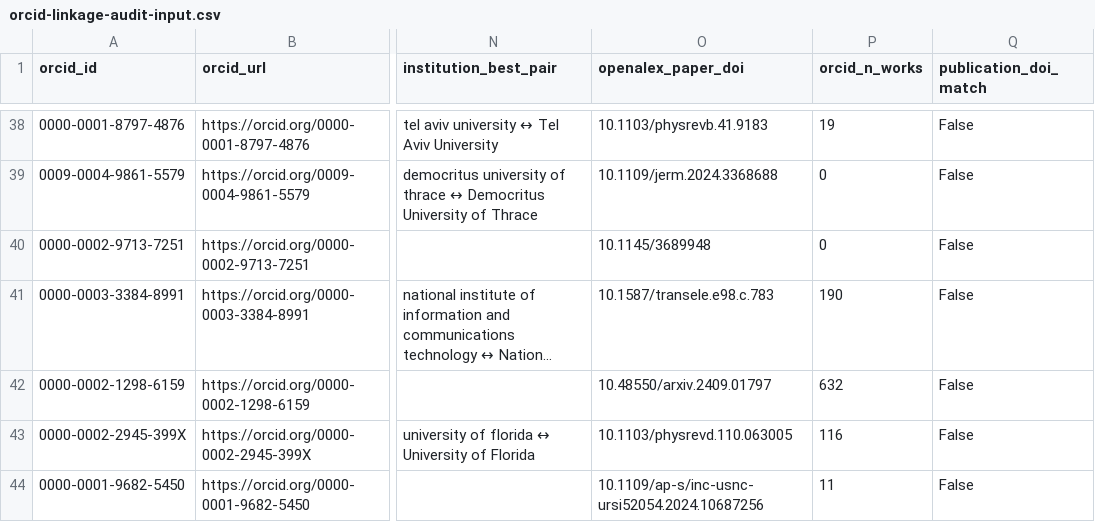
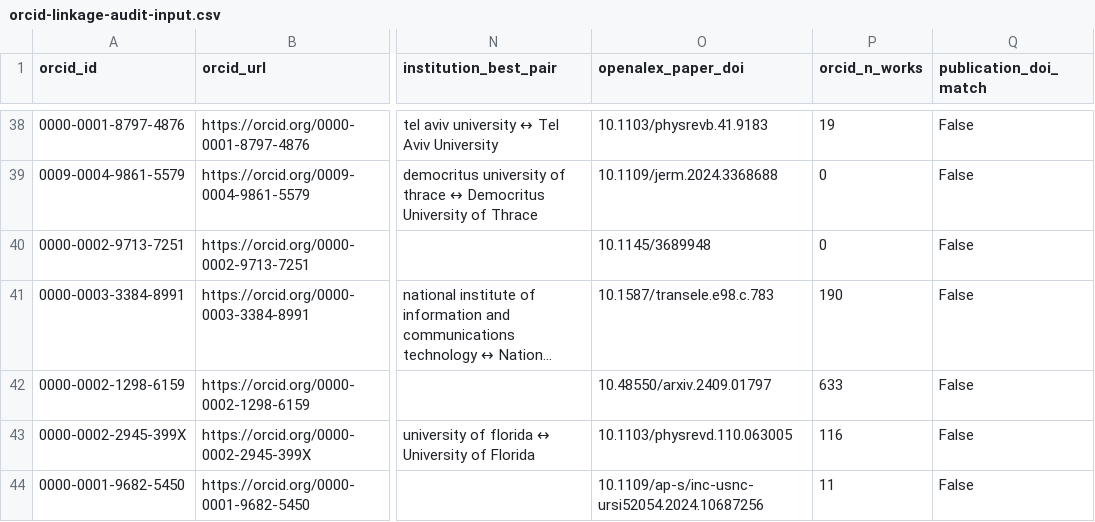
Before and after one commit to kar-ganap/originality, a CSV file: whitespace_2/experiments/phase-0.2/orcid-linkage-audit-input.csv, drawn as a sheet; only a part is shown, gaps mark what is left out; long unchanged cells end in …; the diff names each change by its address in the sheet, - before the commit and + after, or states it on an @@ line.

```diff
--- a/whitespace_2/experiments/phase-0.2/orcid-linkage-audit-input.csv
+++ b/whitespace_2/experiments/phase-0.2/orcid-linkage-audit-input.csv
-P42 (orcid_n_works): 632
+P42 (orcid_n_works): 633
```
Also changed, not shown: 3 other files.
